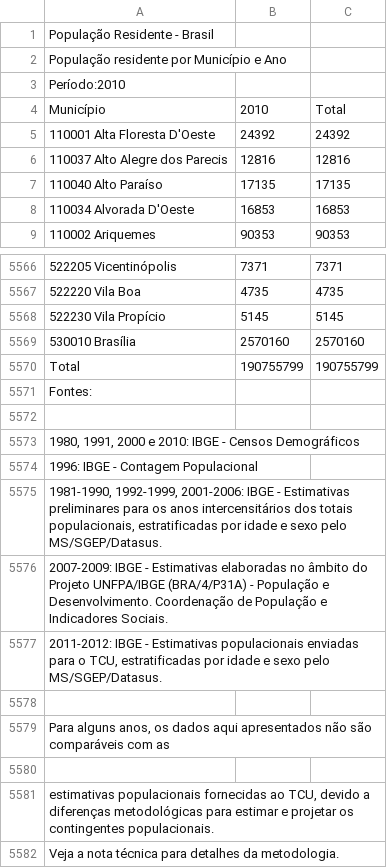
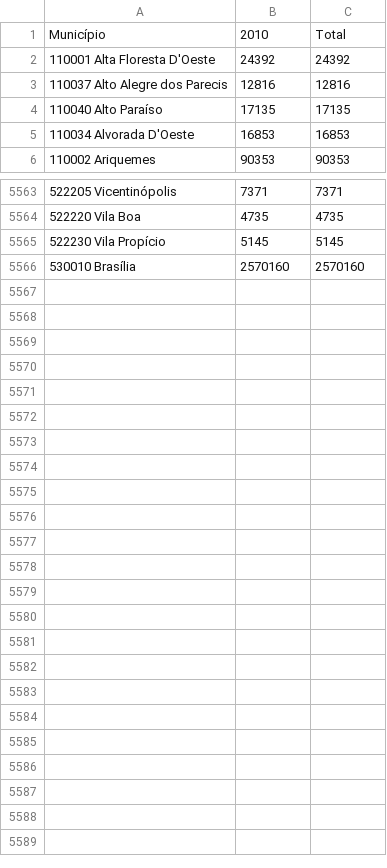
Before and after one commit to GabrielNatthan/Bases---Projetos-2, a CSV file: populacao.csv, drawn as a sheet; only a part is shown, gaps mark what is left out; the diff names each change by its address in the sheet, - before the commit and + after, or states it on an @@ line.

Commit message:
Update populacao.csv

```diff
--- a/populacao.csv
+++ b/populacao.csv
-row 1: População Residente - Brasil
-row 2: População residente por Município e Ano
-row 3: Período:2010
-row 5570: Total | 190755799 | 190755799
-row 5571: Fontes:
-row 5572: (empty)
-row 5573: 1980, 1991, 2000 e 2010: IBGE - Censos Demográficos
-row 5574: 1996: IBGE - Contagem Populacional
-row 5575: 1981-1990, 1992-1999, 2001-2006: IBGE - Estimativas preliminares para os anos intercensitários dos totais populacionais, estratificadas por idade e sexo pelo MS/SGEP/Datasus.
-row 5576: 2007-2009: IBGE - Estimativas elaboradas no âmbito do Projeto UNFPA/IBGE (BRA/4/P31A) - População e Desenvolvimento. Coordenação de População e Indicadores Sociais.
-row 5577: 2011-2012: IBGE - Estimativas populacionais enviadas para o TCU, estratificadas por idade e sexo pelo MS/SGEP/Datasus.
-row 5578: (empty)
-row 5579: Para alguns anos, os dados aqui apresentados não são comparáveis com as
-row 5580: (empty)
-row 5581: estimativas populacionais fornecidas ao TCU, devido a diferenças metodológicas para estimar e projetar os contingentes populacionais.
-row 5582: Veja a nota técnica para detalhes da metodologia.
```
